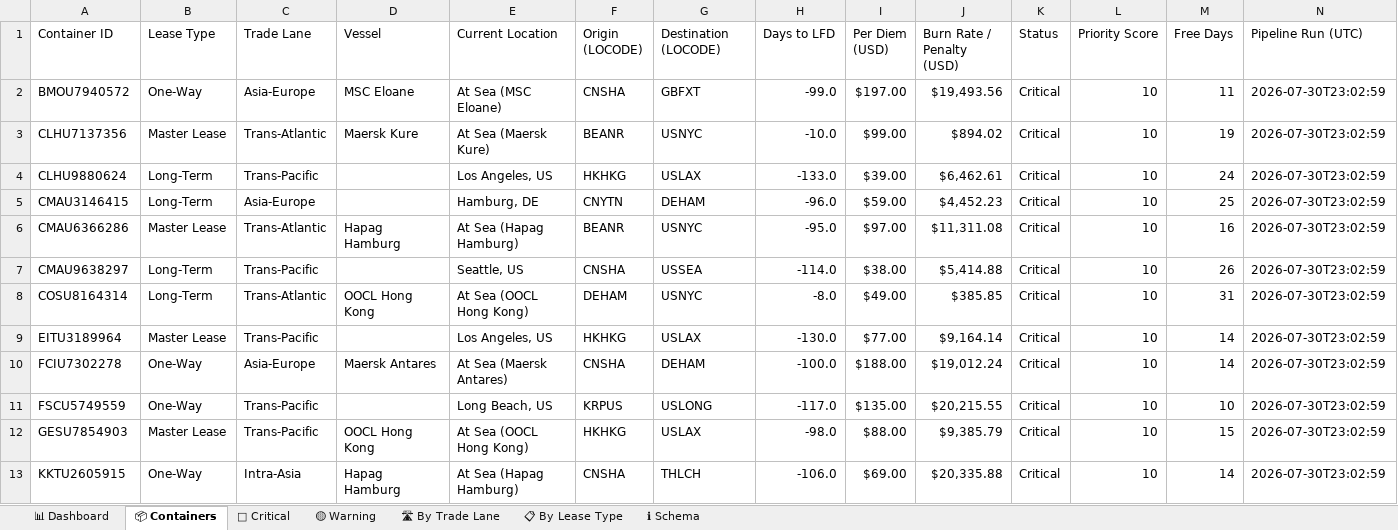
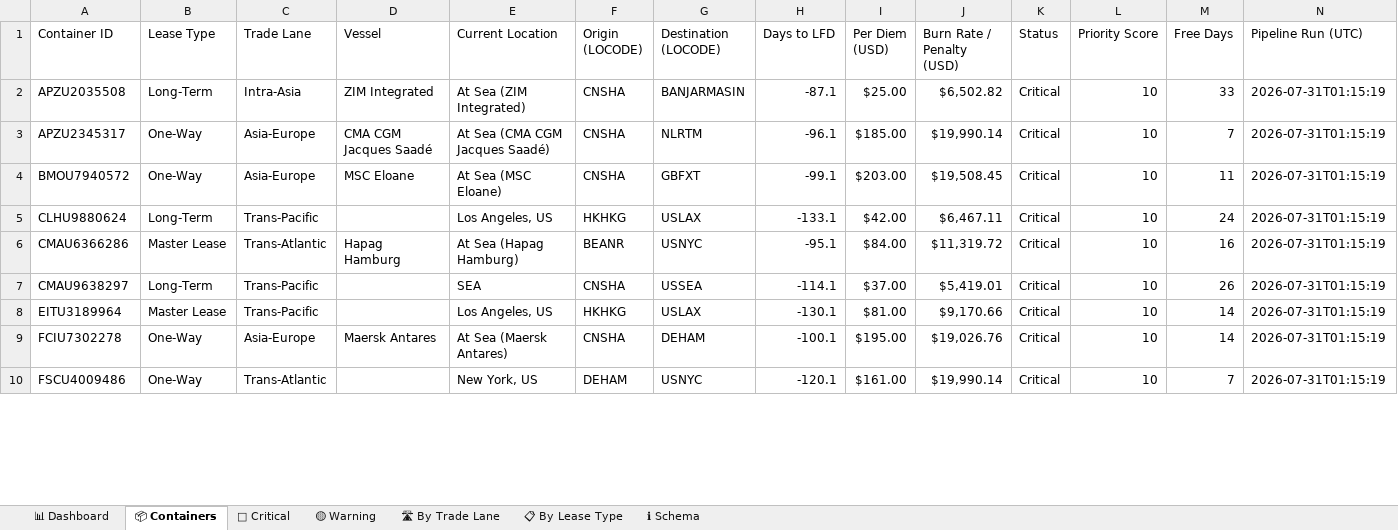
Before and after one commit to rahulmistry18/-Reposea_container_optimizer, an Excel workbook: data/exports/reposea_report.xlsx, sheet 📦 Containers, drawn as a sheet; only a part is shown; values as stored, in another font and other column widths than the file's, no cell formats; table styles not drawn; removed rows and columns are numbered as before the commit, all else as after; the diff covers the shown part only; the diff names each change by its address in the sheet, - before the commit and + after, or states it on an @@ line.

Commit message:
chore(data): pipeline run 2026-07-30T17:15:20Z [skip ci]

```diff
--- a/data/exports/reposea_report.xlsx (sheet 📦 Containers)
+++ b/data/exports/reposea_report.xlsx (sheet 📦 Containers)
+row 2: APZU2035508 | Long-Term | Intra-Asia | ZIM Integrated | At Sea (ZIM Integrated) | CNSHA | BANJARMASIN | -87.1 | $25.00 | $6,502.82 | Critical | 10 | 33 | 2026-07-31T01:15:19
+row 3: APZU2345317 | One-Way | Asia-Europe | CMA CGM Jacques Saadé | At Sea (CMA CGM Jacques Saadé) | CNSHA | NLRTM | -96.1 | $185.00 | $19,990.14 | Critical | 10 | 7 | 2026-07-31T01:15:19
-H4 (Days to LFD): -99.0
+H4 (Days to LFD): -99.1
-I4 (Per Diem (USD)): $197.00
+I4 (Per Diem (USD)): $203.00
-J4 (Burn Rate / Penalty (USD)): $19,493.56
+J4 (Burn Rate / Penalty (USD)): $19,508.45
-N4 (Pipeline Run (UTC)): 2026-07-30T23:02:59
+N4 (Pipeline Run (UTC)): 2026-07-31T01:15:19
-row 3: CLHU7137356 | Master Lease | Trans-Atlantic | Maersk Kure | At Sea (Maersk Kure) | BEANR | USNYC | -10.0 | $99.00 | $894.02 | Critical | 10 | 19 | 2026-07-30T23:02:59
-H5 (Days to LFD): -133.0
+H5 (Days to LFD): -133.1
-I5 (Per Diem (USD)): $39.00
+I5 (Per Diem (USD)): $42.00
-J5 (Burn Rate / Penalty (USD)): $6,462.61
+J5 (Burn Rate / Penalty (USD)): $6,467.11
-N5 (Pipeline Run (UTC)): 2026-07-30T23:02:59
+N5 (Pipeline Run (UTC)): 2026-07-31T01:15:19
-row 5: CMAU3146415 | Long-Term | Asia-Europe |  | Hamburg, DE | CNYTN | DEHAM | -96.0 | $59.00 | $4,452.23 | Critical | 10 | 25 | 2026-07-30T23:02:59
-H6 (Days to LFD): -95.0
+H6 (Days to LFD): -95.1
-I6 (Per Diem (USD)): $97.00
+I6 (Per Diem (USD)): $84.00
-J6 (Burn Rate / Penalty (USD)): $11,311.08
+J6 (Burn Rate / Penalty (USD)): $11,319.72
-N6:N7 (Pipeline Run (UTC)): 2026-07-30T23:02:59
+N6:N7 (Pipeline Run (UTC)): 2026-07-31T01:15:19
-E7 (Current Location): Seattle, US
+E7 (Current Location): SEA
-H7 (Days to LFD): -114.0
+H7 (Days to LFD): -114.1
-I7 (Per Diem (USD)): $38.00
+I7 (Per Diem (USD)): $37.00
-J7 (Burn Rate / Penalty (USD)): $5,414.88
+J7 (Burn Rate / Penalty (USD)): $5,419.01
-row 8: COSU8164314 | Long-Term | Trans-Atlantic | OOCL Hong Kong | At Sea (OOCL Hong Kong) | DEHAM | USNYC | -8.0 | $49.00 | $385.85 | Critical | 10 | 31 | 2026-07-30T23:02:59
-H8 (Days to LFD): -130.0
+H8 (Days to LFD): -130.1
-I8 (Per Diem (USD)): $77.00
+I8 (Per Diem (USD)): $81.00
-J8 (Burn Rate / Penalty (USD)): $9,164.14
+J8 (Burn Rate / Penalty (USD)): $9,170.66
-N8:N9 (Pipeline Run (UTC)): 2026-07-30T23:02:59
+N8:N9 (Pipeline Run (UTC)): 2026-07-31T01:15:19
-H9 (Days to LFD): -100.0
+H9 (Days to LFD): -100.1
-I9 (Per Diem (USD)): $188.00
+I9 (Per Diem (USD)): $195.00
-J9 (Burn Rate / Penalty (USD)): $19,012.24
+J9 (Burn Rate / Penalty (USD)): $19,026.76
-row 11: FSCU5749559 | One-Way | Trans-Pacific |  | Long Beach, US | KRPUS | USLONG | -117.0 | $135.00 | $20,215.55 | Critical | 10 | 10 | 2026-07-30T23:02:59
-row 12: GESU7854903 | Master Lease | Trans-Pacific | OOCL Hong Kong | At Sea (OOCL Hong Kong) | HKHKG | USLAX | -98.0 | $88.00 | $9,385.79 | Critical | 10 | 15 | 2026-07-30T23:02:59
-row 13: KKTU2605915 | One-Way | Intra-Asia | Hapag Hamburg | At Sea (Hapag Hamburg) | CNSHA | THLCH | -106.0 | $69.00 | $20,335.88 | Critical | 10 | 14 | 2026-07-30T23:02:59
+row 10: FSCU4009486 | One-Way | Trans-Atlantic |  | New York, US | DEHAM | USNYC | -120.1 | $161.00 | $19,990.14 | Critical | 10 | 7 | 2026-07-31T01:15:19
```
Also changed, not shown: 14 added rows, 11 removed rows and 49 edited cells elsewhere in this sheet, sheet 🔴 Critical, sheet 🛣 By Trade Lane, sheet 📊 Dashboard, sheet 📋 By Lease Type, cell formats, 7 other files.
